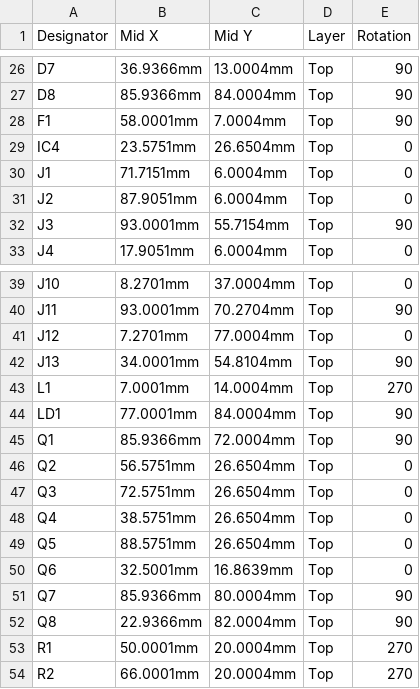
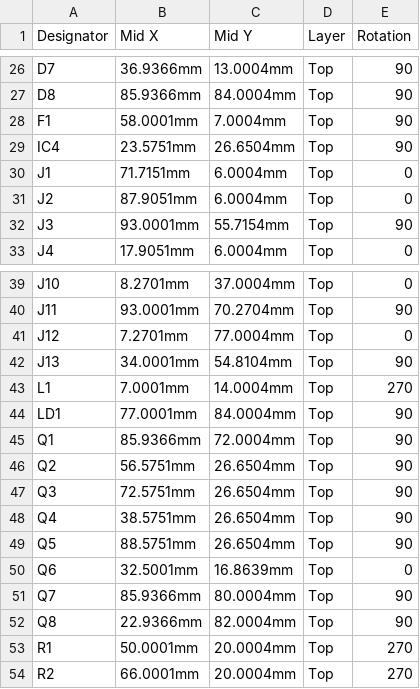
Before and after one commit to Landsi/SRM-controller, a CSV file: Hardware/JLCPCB/SRM_CPL_JLCPCB.csv, drawn as a sheet; only a part is shown, gaps mark what is left out.

```diff
--- a/Hardware/JLCPCB/SRM_CPL_JLCPCB.csv
+++ b/Hardware/JLCPCB/SRM_CPL_JLCPCB.csv
@@ -28,3 +28,3 @@ D8,85.9366mm,84.0004mm,Top,90
 F1,58.0001mm,7.0004mm,Top,90
-IC4,23.5751mm,26.6504mm,Top,0
+IC4,23.5751mm,26.6504mm,Top,90
 J1,71.7151mm,6.0004mm,Top,0
@@ -45,6 +45,6 @@ LD1,77.0001mm,84.0004mm,Top,90
 Q1,85.9366mm,72.0004mm,Top,90
-Q2,56.5751mm,26.6504mm,Top,0
-Q3,72.5751mm,26.6504mm,Top,0
-Q4,38.5751mm,26.6504mm,Top,0
-Q5,88.5751mm,26.6504mm,Top,0
+Q2,56.5751mm,26.6504mm,Top,90
+Q3,72.5751mm,26.6504mm,Top,90
+Q4,38.5751mm,26.6504mm,Top,90
+Q5,88.5751mm,26.6504mm,Top,90
 Q6,32.5001mm,16.8639mm,Top,0
```
Also changed, not shown: Hardware/JLCPCB/SRM_CPL_JLCPCB_gerber-origin.csv, Hardware/JLCPCB/SRM_positions_all.csv, 3 other files.
